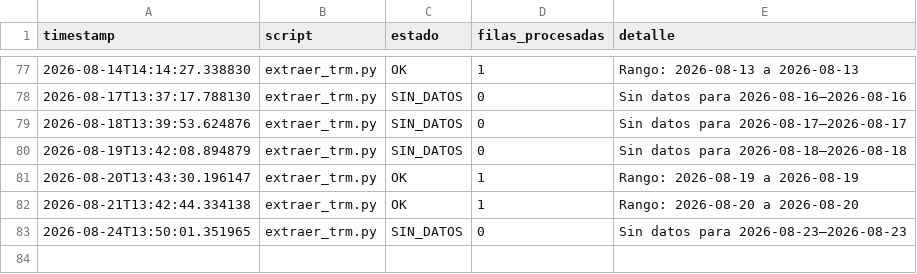
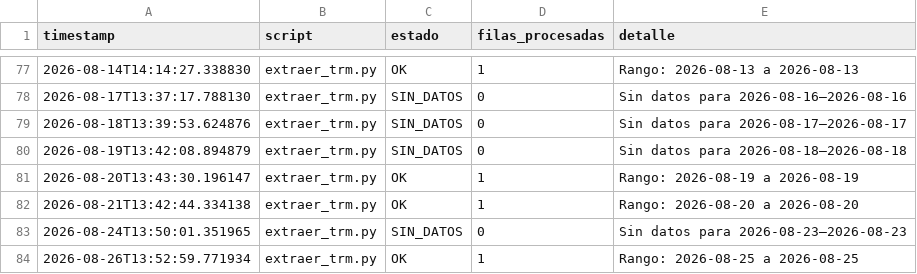
Before and after one commit to paloca05/Modelos-para-TRM-e-IPC, a CSV file: data/pipeline_log.csv, drawn as a sheet; only a part is shown, gaps mark what is left out.

```diff
--- a/data/pipeline_log.csv
+++ b/data/pipeline_log.csv
@@ -83 +83,2 @@ timestamp,script,estado,filas_procesadas,detalle
 2026-08-24T13:50:01.351965,extraer_trm.py,SIN_DATOS,0,Sin datos para 2026-08-23–2026-08-23
+2026-08-26T13:52:59.771934,extraer_trm.py,OK,1,Rango: 2026-08-25 a 2026-08-25
```
Also changed, not shown: data/macro_colombia.csv.
